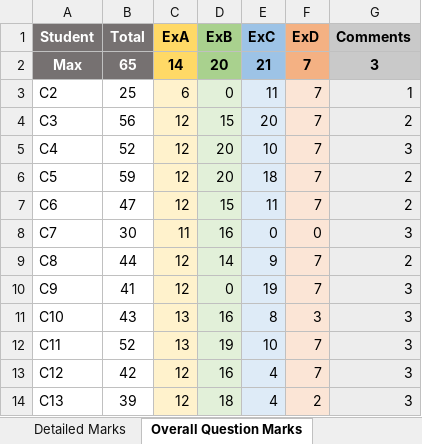
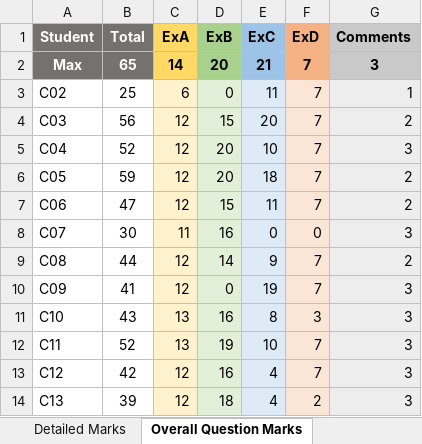
Before and after one commit to peteloh/AI-for-Modules-Assessments, an Excel workbook: data/detailed_marks.xlsx, sheet Overall Question Marks, drawn as a sheet; only a part is shown; values as stored, in another font and other column widths than the file's, no borders; the diff names each change by its address in the sheet, - before the commit and + after, or states it on an @@ line.

```diff
--- a/data/detailed_marks.xlsx (sheet Overall Question Marks)
+++ b/data/detailed_marks.xlsx (sheet Overall Question Marks)
-A3 (Student): C2
+A3 (Student): C02
-A4 (Student): C3
+A4 (Student): C03
-A5 (Student): C4
+A5 (Student): C04
-A6 (Student): C5
+A6 (Student): C05
-A7 (Student): C6
+A7 (Student): C06
-A8 (Student): C7
+A8 (Student): C07
-A9 (Student): C8
+A9 (Student): C08
-A10 (Student): C9
+A10 (Student): C09
```
Also changed, not shown: sheet Detailed Marks, 49 other files.
